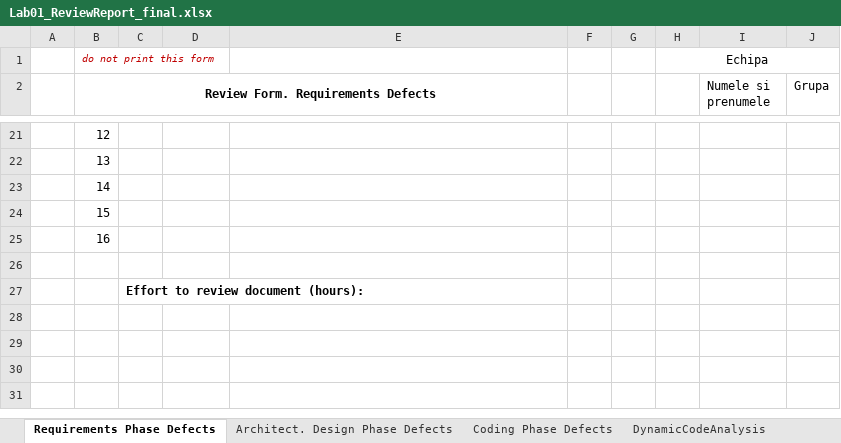
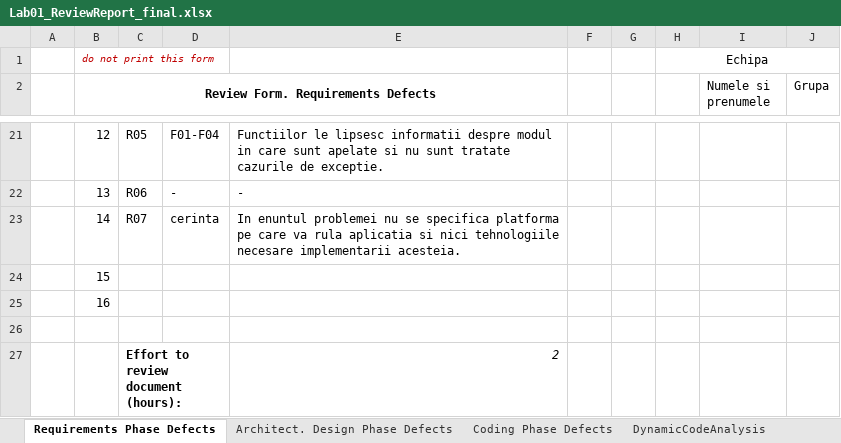
Before and after one commit to Cristi0/Verificare_si_validare_sisteme_soft, an Excel workbook: Docs/Lab01/Lab01_ReviewReport_final.xlsx, sheet Requirements Phase Defects, drawn as a sheet; only a part is shown, gaps mark what is left out; values as stored, in another font and other column widths than the file's, no borders; the diff covers the shown part only; the diff names each change by its address in the sheet, - before the commit and + after, or states it on an @@ line.

```diff
--- a/Docs/Lab01/Lab01_ReviewReport_final.xlsx (sheet Requirements Phase Defects)
+++ b/Docs/Lab01/Lab01_ReviewReport_final.xlsx (sheet Requirements Phase Defects)
-C21: (empty)
+C21: R05
-D21: (empty)
+D21: F01-F04
-E21: (empty)
+E21: Functiilor le lipsesc informatii despre modul in care sunt apelate si nu sunt tratate cazurile de exceptie.
-C22: (empty)
+C22: R06
-D22: (empty)
+D22: -
-E22: (empty)
+E22: -
-C23: (empty)
+C23: R07
-D23: (empty)
+D23: cerinta
-E23: (empty)
+E23: In enuntul problemei nu se specifica platforma pe care va rula aplicatia si nici tehnologiile necesare implementarii acesteia.
-E27: (empty)
+E27: 2
```
Also changed, not shown: 2 added rows, 2 removed rows, 35 edited cells and cell formats elsewhere in this sheet, sheet DynamicCodeAnalysis, sheet Architect. Design Phase Defects, sheet Coding Phase Defects, 2 other files.
